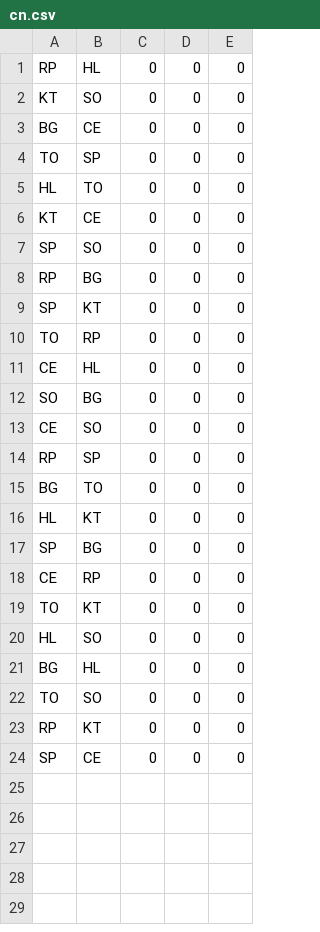
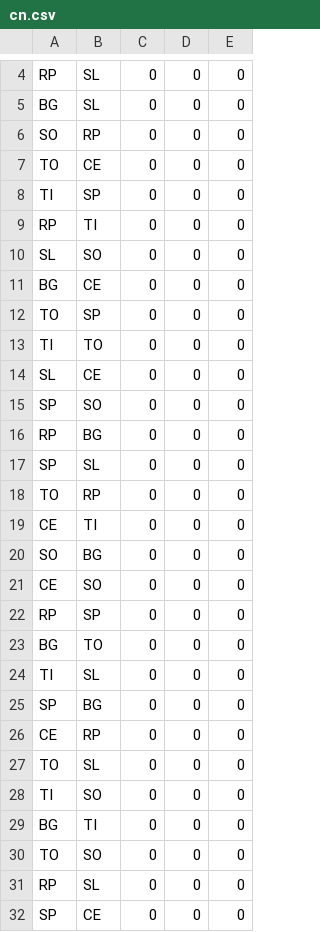
Before and after one commit to pmcburne/hgc-predictor, a CSV file: MSBSimulator/data/cn.csv, drawn as a sheet; only a part is shown, gaps mark what is left out; the diff covers the shown part only.

```diff
--- a/MSBSimulator/data/cn.csv
+++ b/MSBSimulator/data/cn.csv
@@ -1,12 +4,17 @@
-RP,HL,0,0,0
-KT,SO,0,0,0
+RP,SL,0,0,0
+BG,SL,0,0,0
+SO,RP,0,0,0
+TO,CE,0,0,0
+TI,SP,0,0,0
+RP,TI,0,0,0
+SL,SO,0,0,0
 BG,CE,0,0,0
 TO,SP,0,0,0
-HL,TO,0,0,0
-KT,CE,0,0,0
+TI,TO,0,0,0
+SL,CE,0,0,0
 SP,SO,0,0,0
 RP,BG,0,0,0
-SP,KT,0,0,0
+SP,SL,0,0,0
 TO,RP,0,0,0
-CE,HL,0,0,0
+CE,TI,0,0,0
 SO,BG,0,0,0
@@ -15,10 +23,10 @@ RP,SP,0,0,0
 BG,TO,0,0,0
-HL,KT,0,0,0
+TI,SL,0,0,0
 SP,BG,0,0,0
 CE,RP,0,0,0
-TO,KT,0,0,0
-HL,SO,0,0,0
-BG,HL,0,0,0
+TO,SL,0,0,0
+TI,SO,0,0,0
+BG,TI,0,0,0
 TO,SO,0,0,0
-RP,KT,0,0,0
+RP,SL,0,0,0
 SP,CE,0,0,0
```
Also changed, not shown: 3 added rows elsewhere in this file, data/eu.csv, data/euClash.csv, 9 other files.
